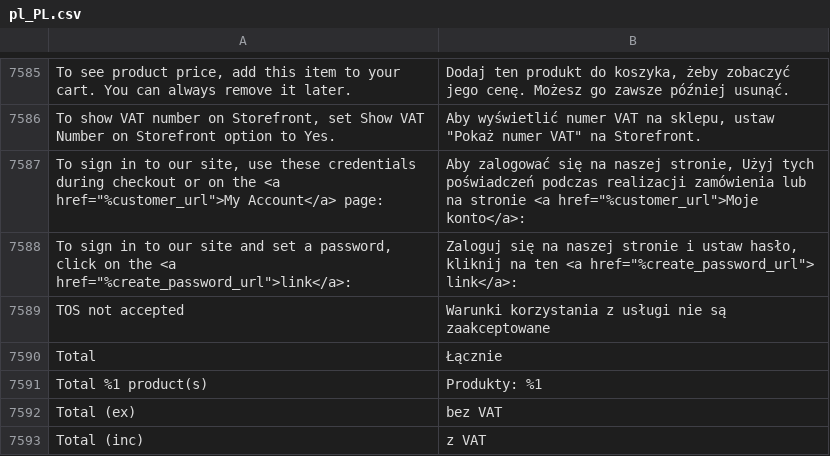
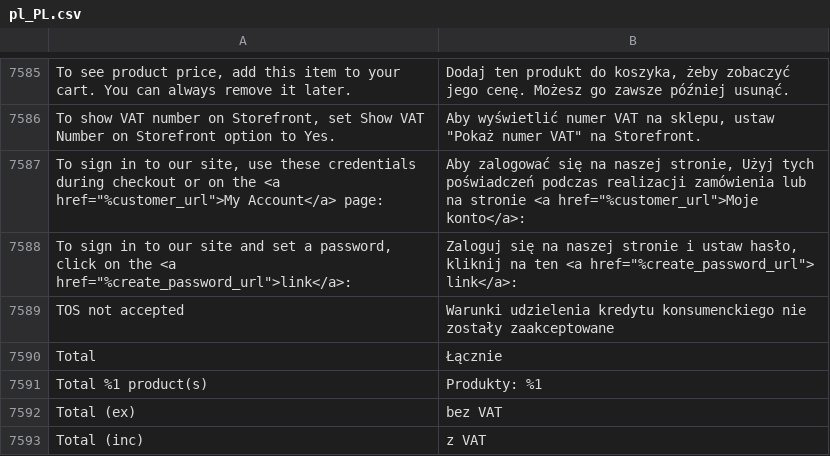
Before and after one commit to GARDENLAWN/hyvatheme, a CSV file: i18n/pl_PL.csv, drawn as a sheet; only a part is shown, gaps mark what is left out; the diff names each change by its address in the sheet, - before the commit and + after, or states it on an @@ line.

Commit message:
Init

```diff
--- a/i18n/pl_PL.csv
+++ b/i18n/pl_PL.csv
-B7589: Warunki korzystania z usługi nie są zaakceptowane
+B7589: Warunki udzielenia kredytu konsumenckiego nie zostały zaakceptowane
```
